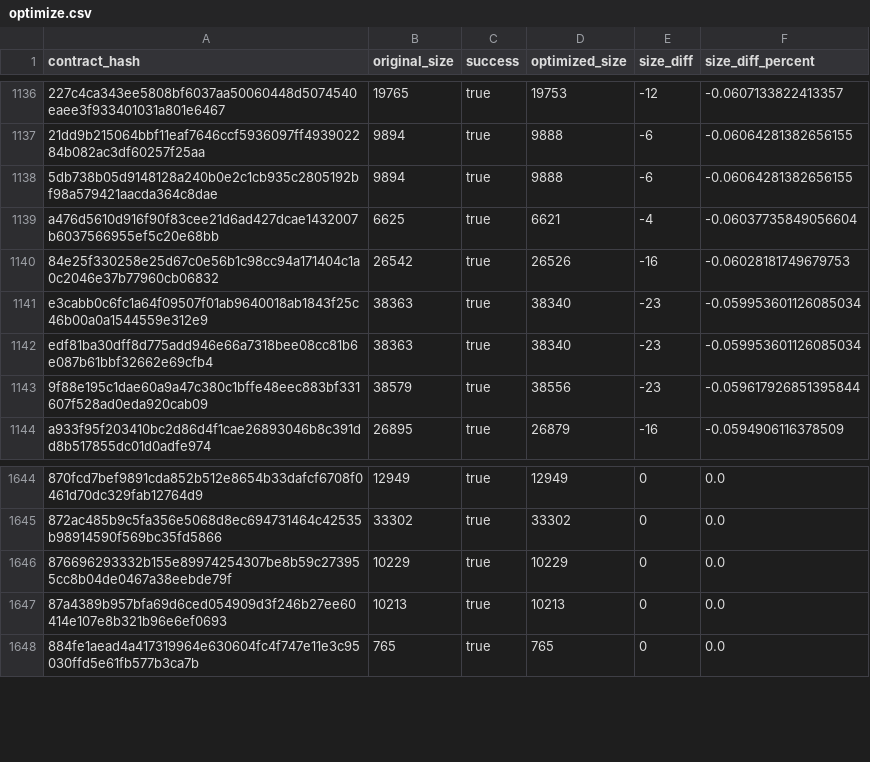
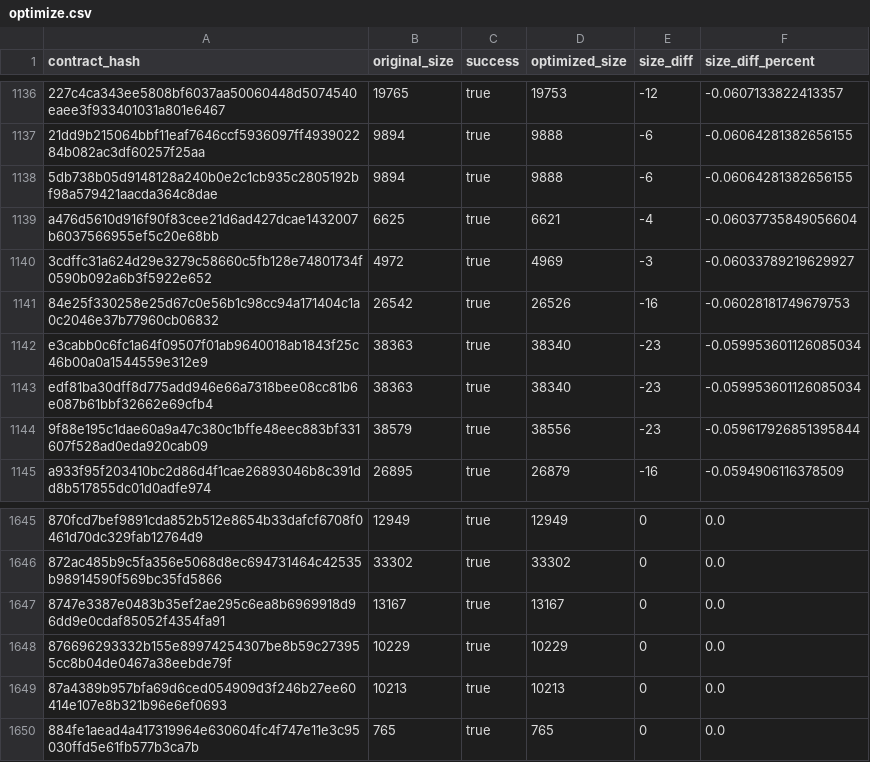
Before and after one commit to stellar-experimental/contract-wasms, a CSV file: analysis/optimize.csv, drawn as a sheet; only a part is shown, gaps mark what is left out; the diff names each change by its address in the sheet, - before the commit and + after, or states it on an @@ line.

```diff
--- a/analysis/optimize.csv
+++ b/analysis/optimize.csv
+row 1140: 3cdffc31a624d29e3279c58660c5fb128e74801734f0590b092a6b3f5922e652 | 4972 | true | 4969 | -3 | -0.06033789219629927
+row 1647: 8747e3387e0483b35ef2ae295c6ea8b6969918d96dd9e0cdaf85052f4354fa91 | 13167 | true | 13167 | 0 | 0.0
```
Also changed, not shown: analysis/dupe-code.csv, analysis/dupe-sections.csv, 18 other files.
